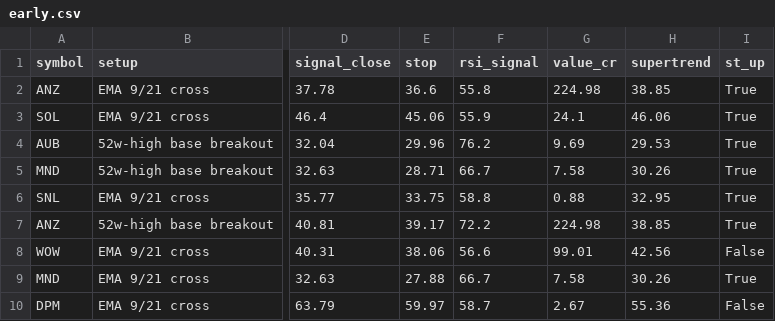
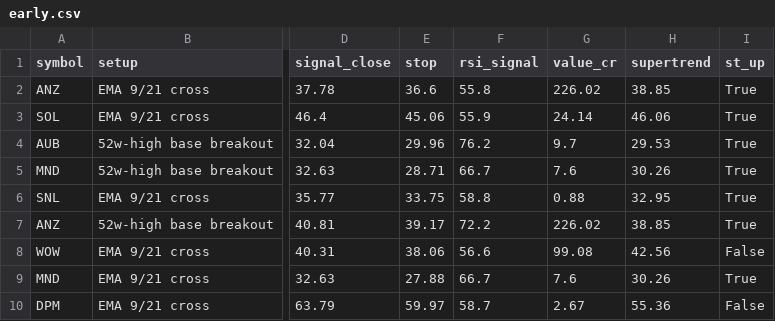
Before and after one commit to drsinghap81/blank-app, a CSV file: data/scan/asx/early.csv, drawn as a sheet; only a part is shown, gaps mark what is left out; the diff names each change by its address in the sheet, - before the commit and + after, or states it on an @@ line.

```diff
--- a/data/scan/asx/early.csv
+++ b/data/scan/asx/early.csv
-G2 (value_cr): 224.98
+G2 (value_cr): 226.02
-G3 (value_cr): 24.1
+G3 (value_cr): 24.14
-G4 (value_cr): 9.69
+G4 (value_cr): 9.7
-G5 (value_cr): 7.58
+G5 (value_cr): 7.6
-G7 (value_cr): 224.98
+G7 (value_cr): 226.02
-G8 (value_cr): 99.01
+G8 (value_cr): 99.08
-G9 (value_cr): 7.58
+G9 (value_cr): 7.6
```
Also changed, not shown: data/scan/asx/trend_scan.csv, 10 other files.
